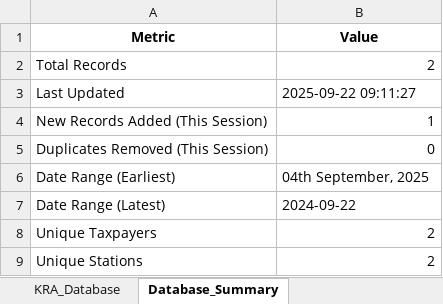
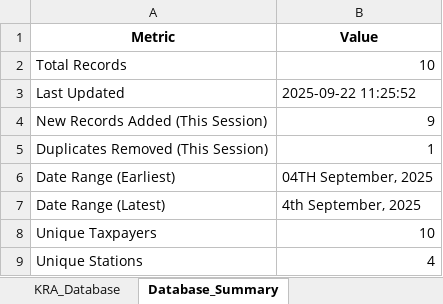
Before and after one commit to Hydra038/kra-data-extraction, an Excel workbook: kra_master_database.xlsx, sheet Database_Summary, drawn as a sheet; values as stored, in another font and other column widths than the file's, no borders; the diff names each change by its address in the sheet, - before the commit and + after, or states it on an @@ line.

```diff
--- a/kra_master_database.xlsx (sheet Database_Summary)
+++ b/kra_master_database.xlsx (sheet Database_Summary)
-B2 (Value): 2
+B2 (Value): 10
-B3 (Value): 2025-09-22 09:11:27
+B3 (Value): 2025-09-22 11:25:52
-B4 (Value): 1
+B4 (Value): 9
-B5 (Value): 0
+B5 (Value): 1
-B6 (Value): 04th September, 2025
+B6 (Value): 04TH September, 2025
-B7 (Value): 2024-09-22
+B7 (Value): 4th September, 2025
-B8 (Value): 2
+B8 (Value): 10
-B9 (Value): 2
+B9 (Value): 4
```
Also changed, not shown: sheet KRA_Database, 1 other file.
